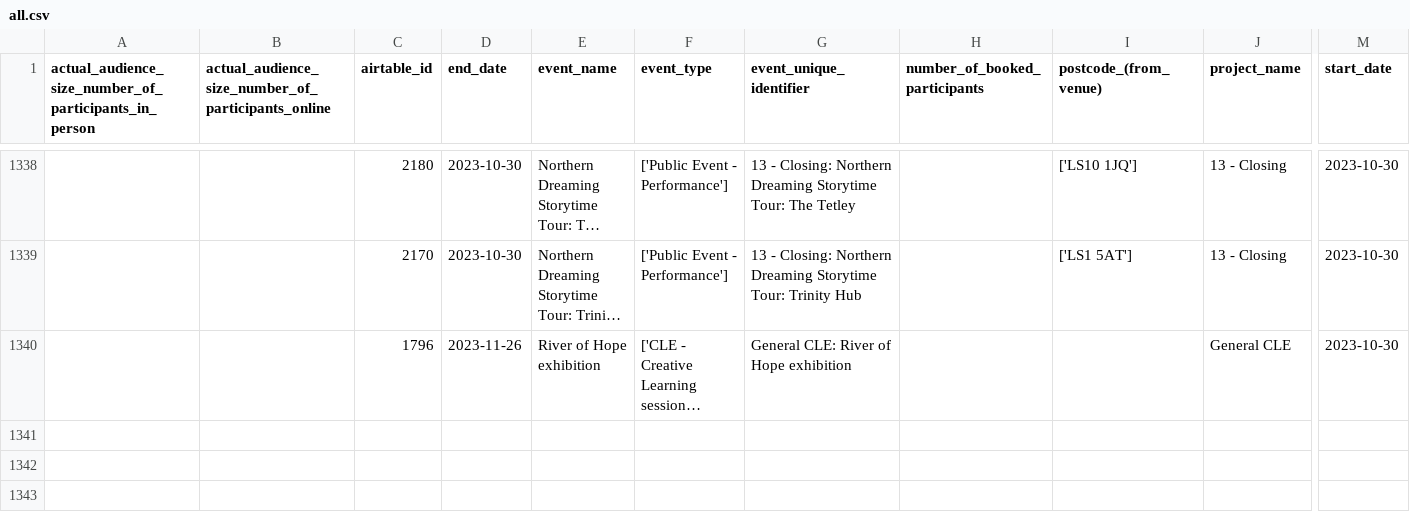
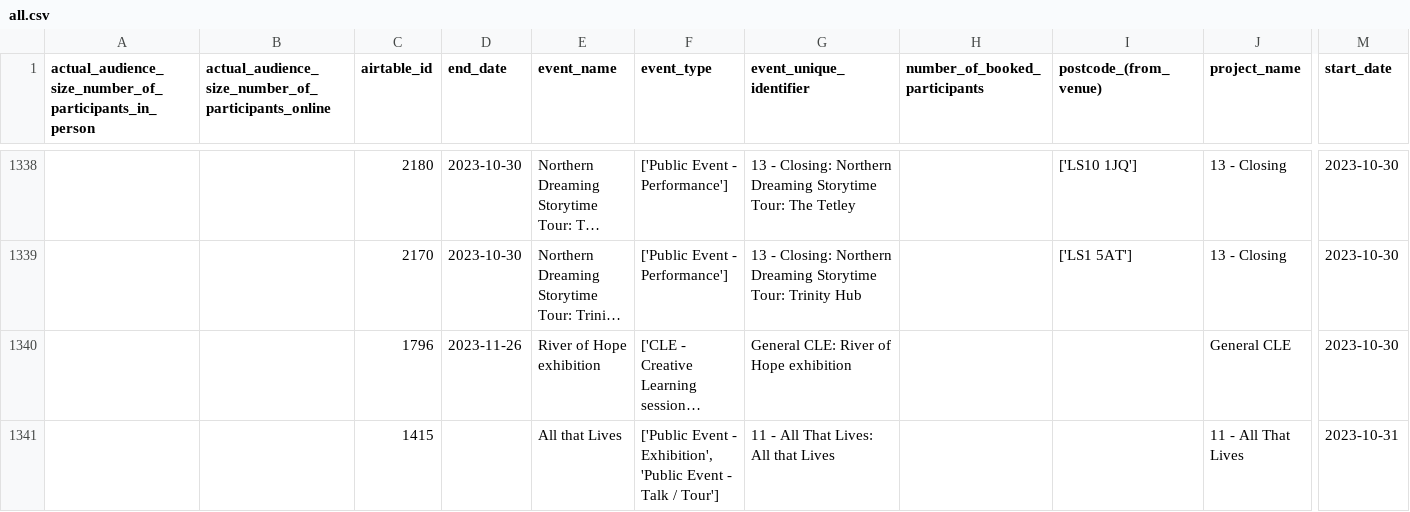
Before and after one commit to open-innovations/leeds-2023, a CSV file: data/metrics/events/master/all.csv, drawn as a sheet; only a part is shown, gaps mark what is left out; long unchanged cells end in …; rows hold the shown columns only; the diff covers the shown part only; the diff names each change by its address in the sheet, - before the commit and + after, or states it on an @@ line.

```diff
--- a/data/metrics/events/master/all.csv
+++ b/data/metrics/events/master/all.csv
+row 1341:  |  | 1415 |  | All that Lives | ['Public Event - Exhibition', 'Public Event - Talk / Tour'] | 11 - All That Lives: All that Lives |  |  | 11 - All That Lives | 2023-10-31
```
Also changed, not shown: 1 added row and 3 edited cells elsewhere in this file, data/metrics/events/partner-events/events.csv, data/metrics/events/tickets/orders.csv, 27 other files.
